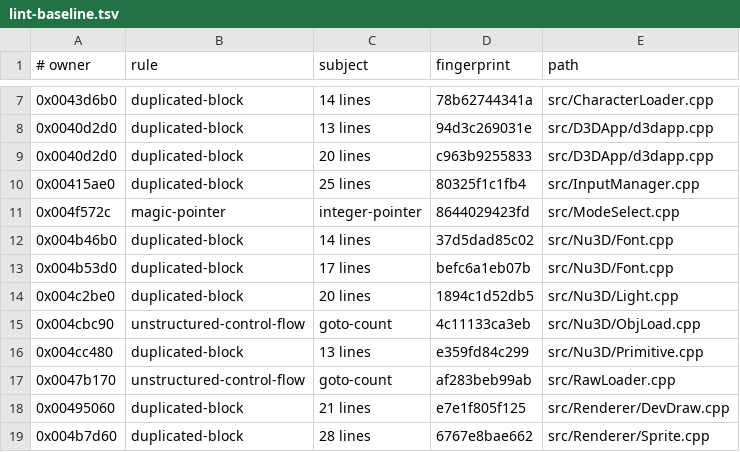
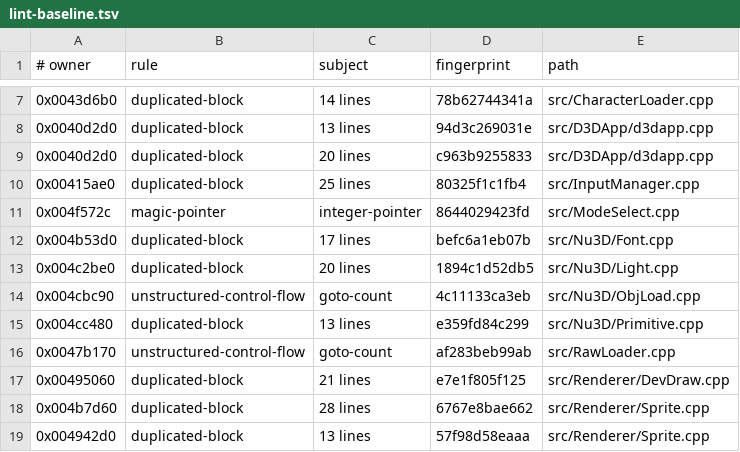
Before and after one commit to Skelp/toy2-decomp, a TSV file: .notes/lint-baseline.tsv, drawn as a sheet; only a part is shown, gaps mark what is left out; the shorter side is filled out with more unchanged rows; the diff names each change by its address in the sheet, - before the commit and + after, or states it on an @@ line.

```diff
--- a/.notes/lint-baseline.tsv
+++ b/.notes/lint-baseline.tsv
-row 12: 0x004b46b0 | duplicated-block | 14 lines | 37d5dad85c02 | src/Nu3D/Font.cpp
```
Also changed, not shown: tools/Resources/scoreboard.tsv, 2 other files.
